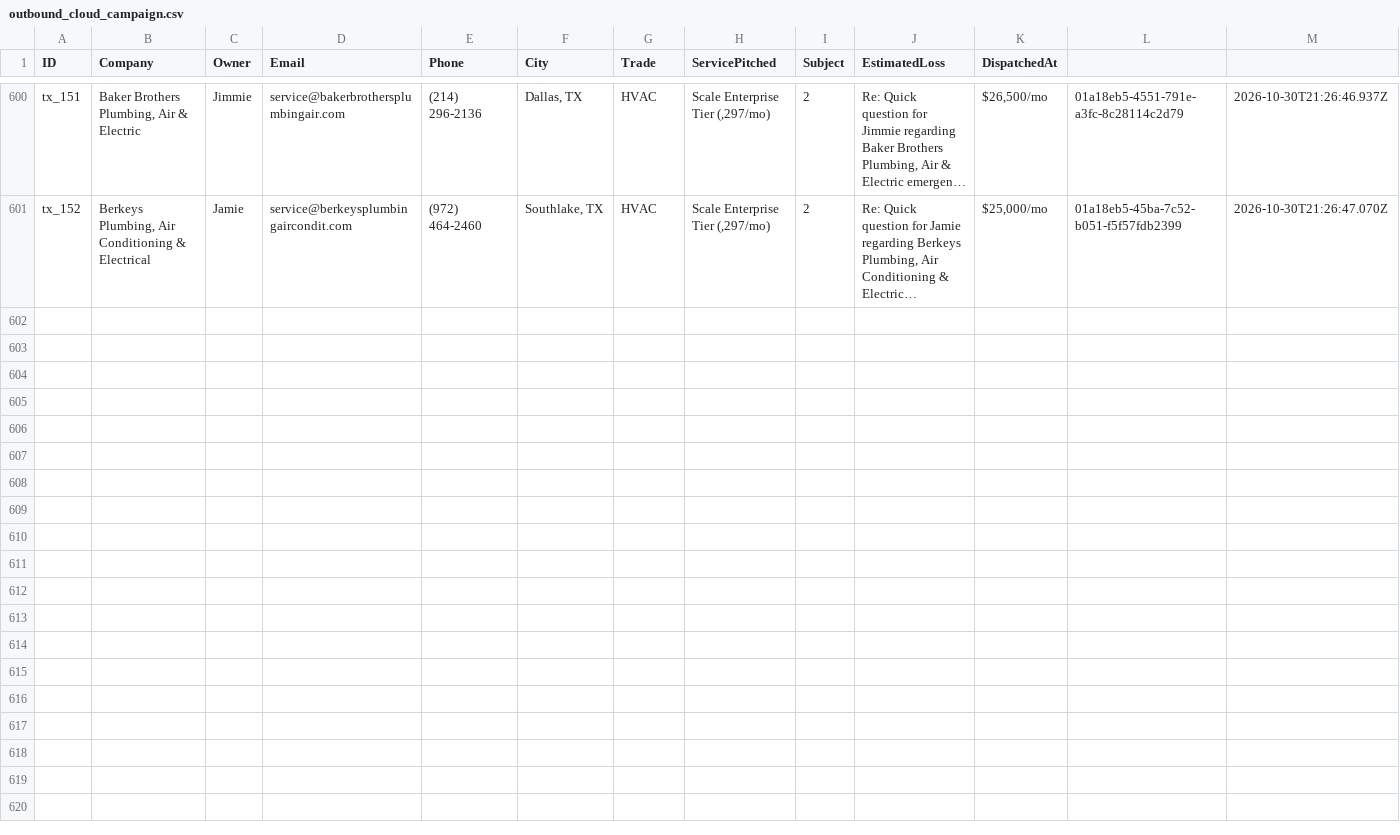
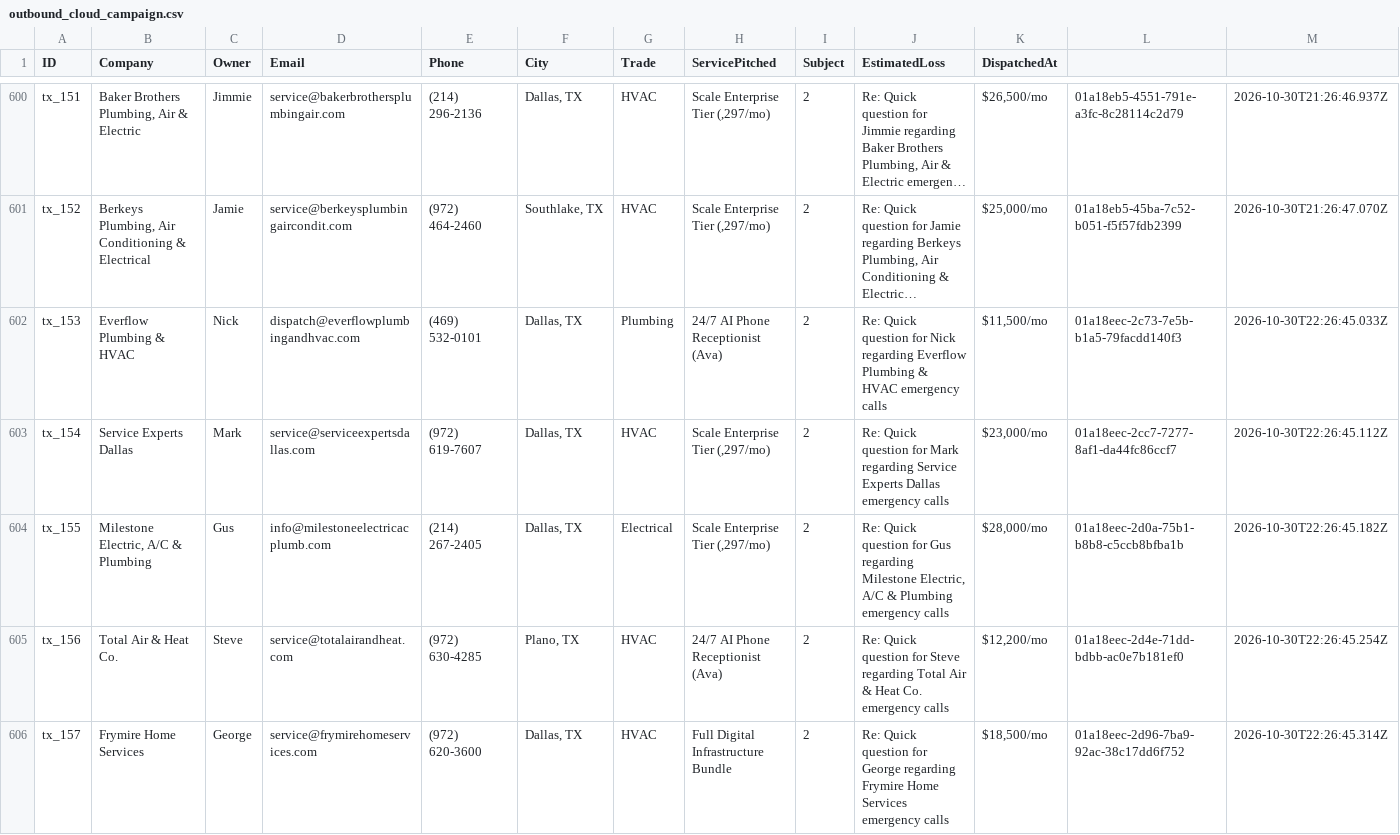
Before and after one commit to hluke2057-hub/Vantorxsolutions, a CSV file: data/outbound_cloud_campaign.csv, drawn as a sheet; only a part is shown, gaps mark what is left out; long unchanged cells end in …; the diff names each change by its address in the sheet, - before the commit and + after, or states it on an @@ line.

Commit message:
chore(cloud-autopilot): 24/7 autonomous dispatch cycle completed [skip ci]

```diff
--- a/data/outbound_cloud_campaign.csv
+++ b/data/outbound_cloud_campaign.csv
+row 602: tx_153 | Everflow Plumbing & HVAC | Nick | dispatch@everflowplumbingandhvac.com | (469) 532-0101 | Dallas, TX | Plumbing | 24/7 AI Phone Receptionist (Ava) | 2 | Re: Quick question for Nick regarding Everflow Plumbing & HVAC emergency calls | $11,500/mo | 01a18eec-2c73-7e5b-b1a5-79facdd140f3 | 2026-10-30T22:26:45.033Z
+row 603: tx_154 | Service Experts Dallas | Mark | service@serviceexpertsdallas.com | (972) 619-7607 | Dallas, TX | HVAC | Scale Enterprise Tier (,297/mo) | 2 | Re: Quick question for Mark regarding Service Experts Dallas emergency calls | $23,000/mo | 01a18eec-2cc7-7277-8af1-da44fc86ccf7 | 2026-10-30T22:26:45.112Z
+row 604: tx_155 | Milestone Electric, A/C & Plumbing | Gus | info@milestoneelectricacplumb.com | (214) 267-2405 | Dallas, TX | Electrical | Scale Enterprise Tier (,297/mo) | 2 | Re: Quick question for Gus regarding Milestone Electric, A/C & Plumbing emergency calls | $28,000/mo | 01a18eec-2d0a-75b1-b8b8-c5ccb8bfba1b | 2026-10-30T22:26:45.182Z
+row 605: tx_156 | Total Air & Heat Co. | Steve | service@totalairandheat.com | (972) 630-4285 | Plano, TX | HVAC | 24/7 AI Phone Receptionist (Ava) | 2 | Re: Quick question for Steve regarding Total Air & Heat Co. emergency calls | $12,200/mo | 01a18eec-2d4e-71dd-bdbb-ac0e7b181ef0 | 2026-10-30T22:26:45.254Z
+row 606: tx_157 | Frymire Home Services | George | service@frymirehomeservices.com | (972) 620-3600 | Dallas, TX | HVAC | Full Digital Infrastructure Bundle | 2 | Re: Quick question for George regarding Frymire Home Services emergency calls | $18,500/mo | 01a18eec-2d96-7ba9-92ac-38c17dd6f752 | 2026-10-30T22:26:45.314Z
```
Also changed, not shown: 4 other files.
